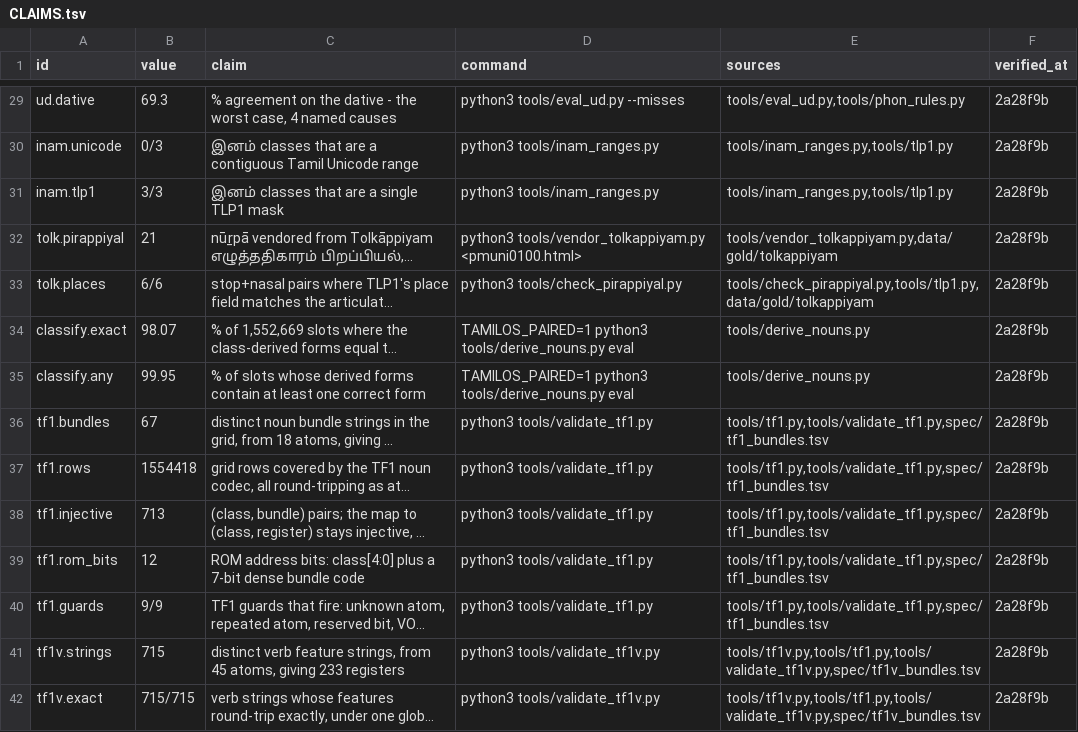
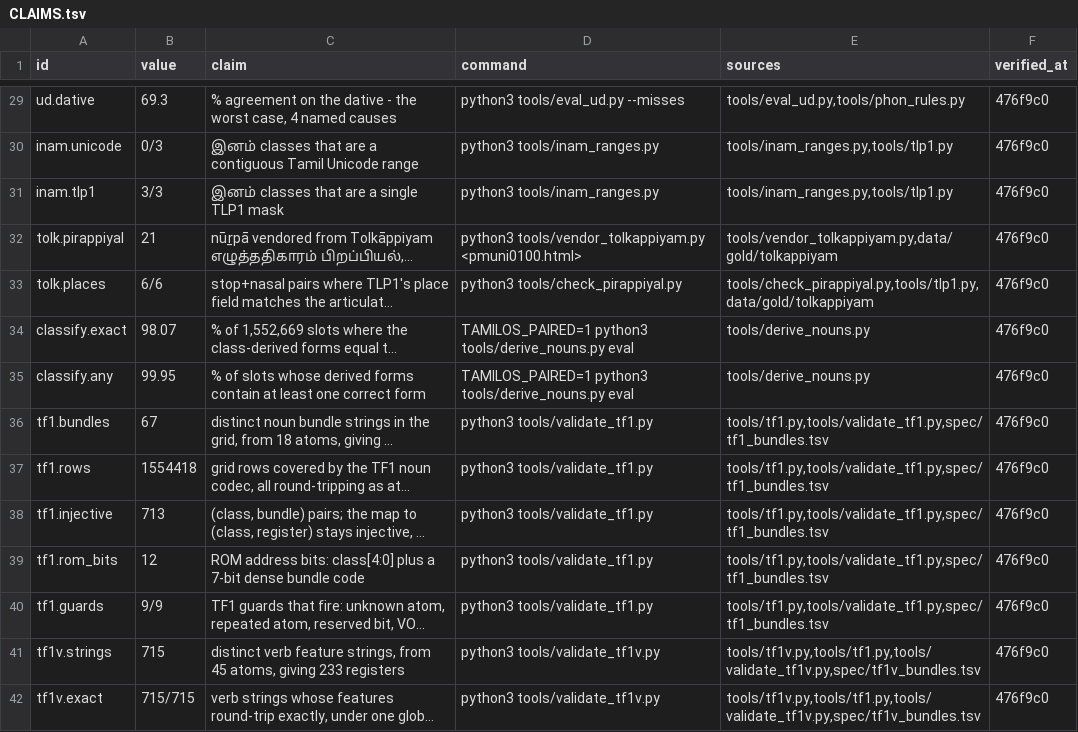
Before and after one commit to Ramaseshanr/tamil-grammar-silicon, a TSV file: paper/CLAIMS.tsv, drawn as a sheet; only a part is shown, gaps mark what is left out; long unchanged cells end in …; the diff covers the shown part only; the diff names each change by its address in the sheet, - before the commit and + after, or states it on an @@ line.

```diff
--- a/paper/CLAIMS.tsv
+++ b/paper/CLAIMS.tsv
-F29:F42 (verified_at): 2a28f9b
+F29:F42 (verified_at): 476f9c0
```
Also changed, not shown: 57 edited cells elsewhere in this file, 7 other files.
